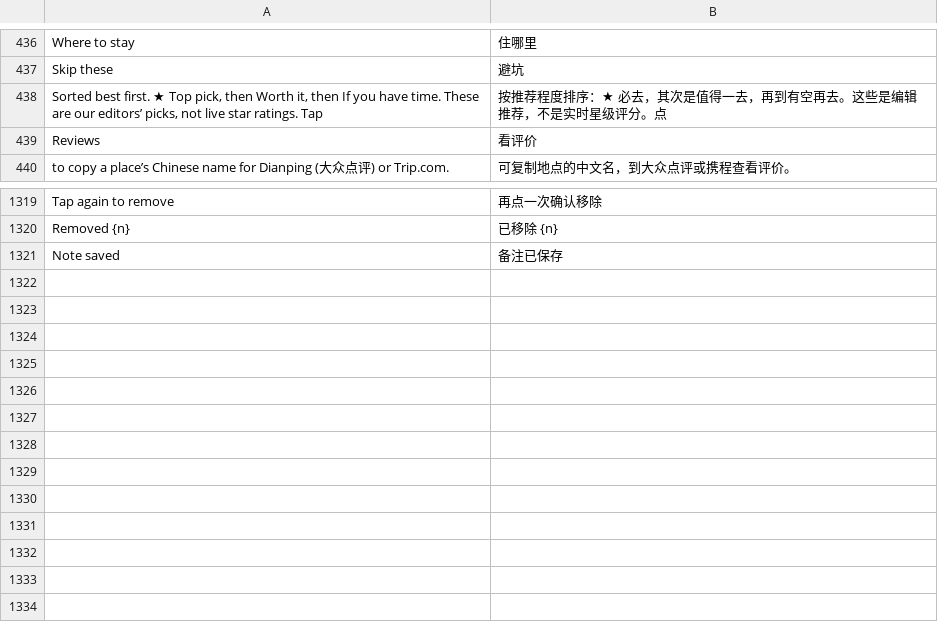
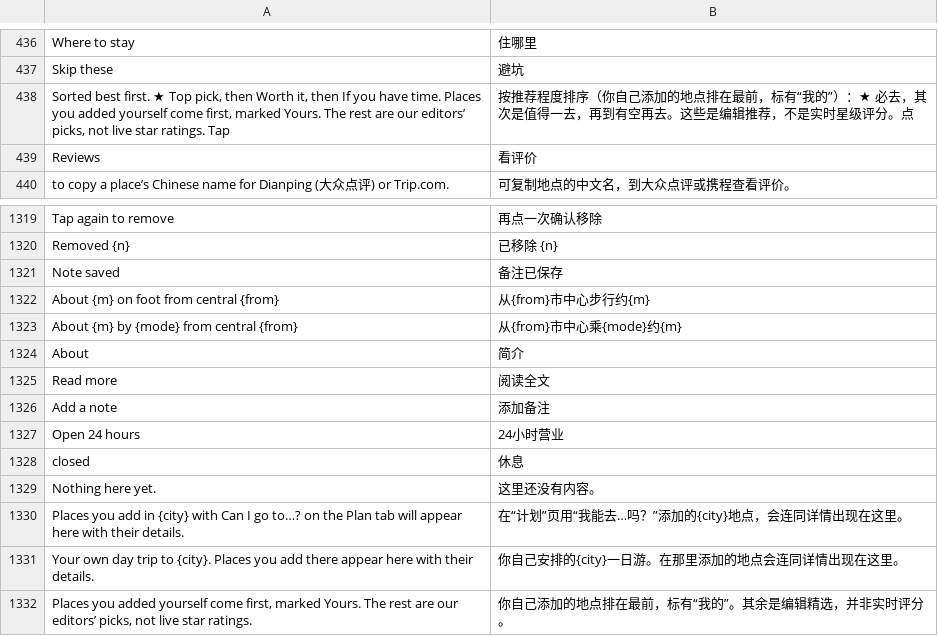
Before and after one commit to ChrystalFSC/everywhen, a TSV file: data/zh.tsv, drawn as a sheet; only a part is shown, gaps mark what is left out.

```diff
--- a/data/zh.tsv
+++ b/data/zh.tsv
@@ -437,3 +437,3 @@ Where to stay	住哪里
 Skip these	避坑
-Sorted best first. ★ Top pick, then Worth it, then If you have time. These are our editors’ picks, not live star ratings. Tap	按推荐程度排序：★ 必去，其次是值得一去，再到有空再去。这些是编辑推荐，不是实时星级评分。点
+Sorted best first. ★ Top pick, then Worth it, then If you have time. Places you added yourself come first, marked Yours. The rest are our editors’ picks, not live star ratings. Tap	按推荐程度排序（你自己添加的地点排在最前，标有“我的”）：★ 必去，其次是值得一去，再到有空再去。这些是编辑推荐，不是实时星级评分。点
 Reviews	看评价
@@ -1321 +1321,12 @@ Removed {n}	已移除 {n}
 Note saved	备注已保存
+About {m} on foot from central {from}	从{from}市中心步行约{m}
+About {m} by {mode} from central {from}	从{from}市中心乘{mode}约{m}
+About	简介
+Read more	阅读全文
+Add a note	添加备注
+Open 24 hours	24小时营业
+closed	休息
+Nothing here yet.	这里还没有内容。
+Places you add in {city} with Can I go to…? on the Plan tab will appear here with their details.	在“计划”页用“我能去…吗？”添加的{city}地点，会连同详情出现在这里。
+Your own day trip to {city}. Places you add there appear here with their details.	你自己安排的{city}一日游。在那里添加的地点会连同详情出现在这里。
+Places you added yourself come first, marked Yours. The rest are our editors’ picks, not live star ratings.	你自己添加的地点排在最前，标有“我的”。其余是编辑精选，并非实时评分。
```
Also changed, not shown: 11 other files.
